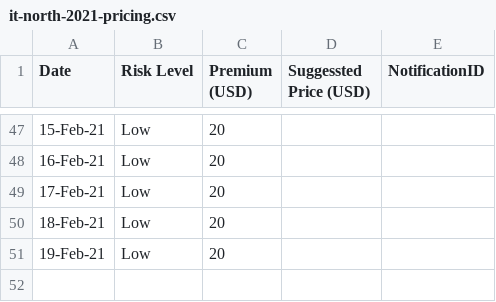
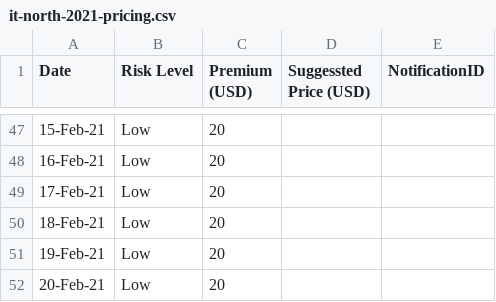
Before and after one commit to earling/it-north, a CSV file: it-north-2021-pricing.csv, drawn as a sheet; only a part is shown, gaps mark what is left out.

Commit message:
20-Feb-2021 added

```diff
--- a/it-north-2021-pricing.csv
+++ b/it-north-2021-pricing.csv
@@ -51 +51,2 @@
 19-Feb-21,Low,20,,
+20-Feb-21,Low,20,,
```
